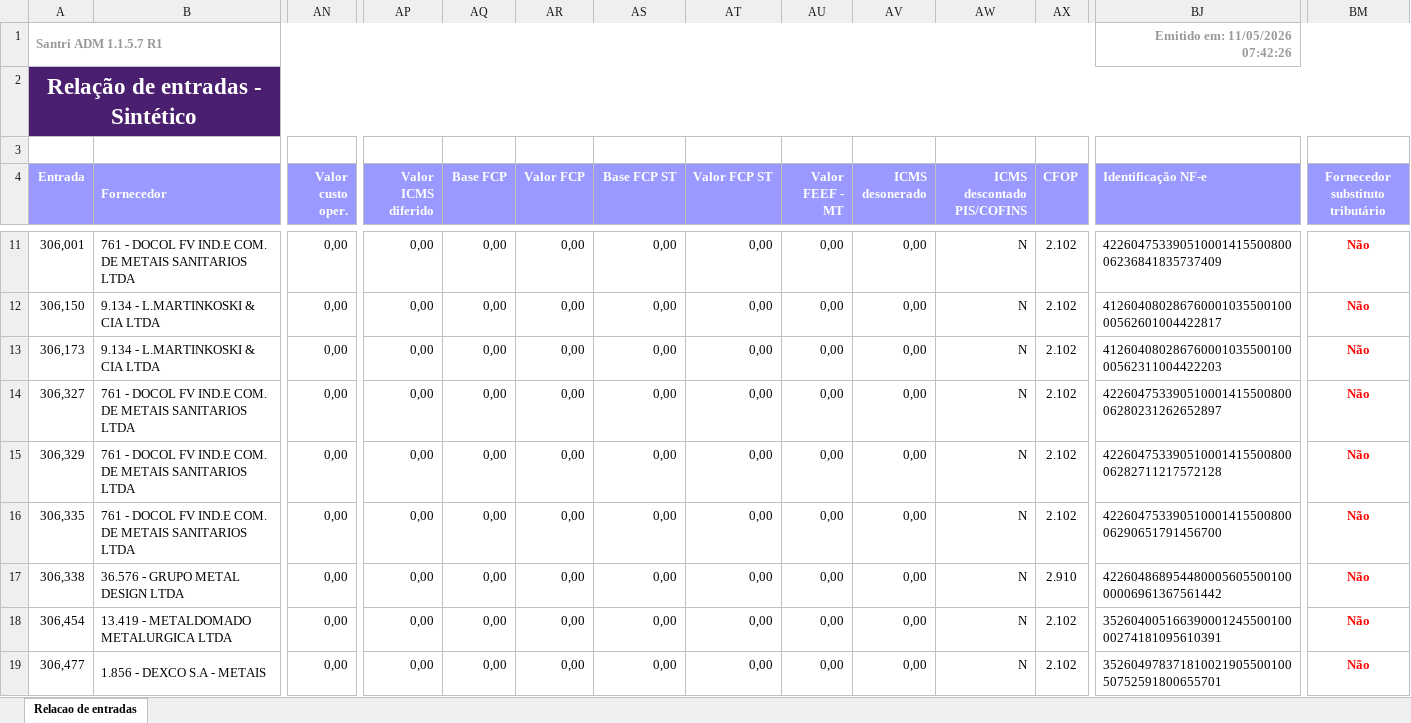
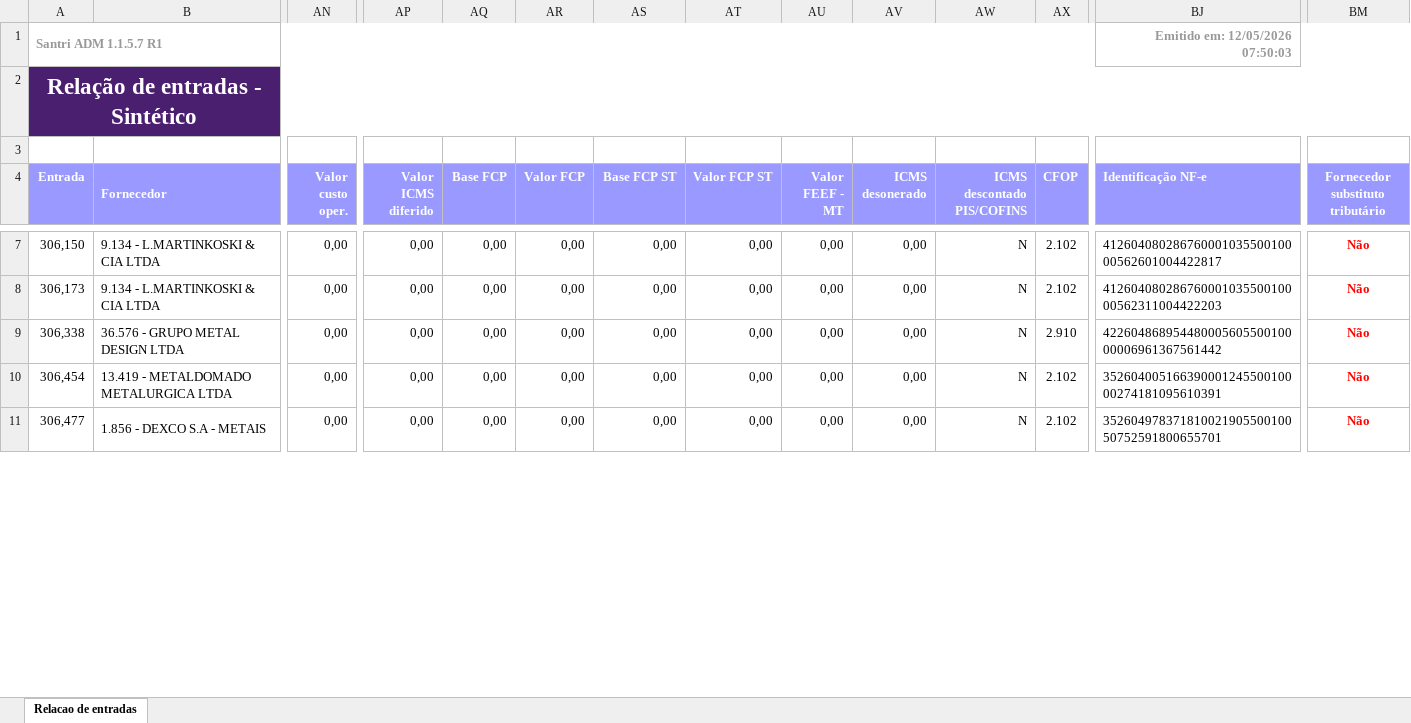
Before and after one commit to ShuuraBr/AGENDAMENTO, an Excel workbook: tratando_tabelas/finitura/entradas_finitura.xlsx, sheet Relacao de entradas, drawn as a sheet; only a part is shown, gaps mark what is left out; values as stored, in another font and other column widths than the file's, no borders; removed rows and columns are numbered as before the commit, all else as after; rows hold the shown columns only; the diff covers the shown part only; the diff names each change by its address in the sheet, - before the commit and + after, or states it on an @@ line.

```diff
--- a/tratando_tabelas/finitura/entradas_finitura.xlsx (sheet Relacao de entradas)
+++ b/tratando_tabelas/finitura/entradas_finitura.xlsx (sheet Relacao de entradas)
-BJ1 (Identificação NF-e): Emitido em: 11/05/2026 07:42:26
+BJ1 (Identificação NF-e): Emitido em: 12/05/2026 07:50:03
-row 11: 306,001 | 761 - DOCOL FV IND.E COM. DE METAIS SANITARIOS LTDA | 0,00 | 0,00 | 0,00 | 0,00 | 0,00 | 0,00 | 0,00 | 0,00 | N | 2.102 | 42260475339051000141550080006236841835737409 | Não
-row 14: 306,327 | 761 - DOCOL FV IND.E COM. DE METAIS SANITARIOS LTDA | 0,00 | 0,00 | 0,00 | 0,00 | 0,00 | 0,00 | 0,00 | 0,00 | N | 2.102 | 42260475339051000141550080006280231262652897 | Não
-row 15: 306,329 | 761 - DOCOL FV IND.E COM. DE METAIS SANITARIOS LTDA | 0,00 | 0,00 | 0,00 | 0,00 | 0,00 | 0,00 | 0,00 | 0,00 | N | 2.102 | 42260475339051000141550080006282711217572128 | Não
-row 16: 306,335 | 761 - DOCOL FV IND.E COM. DE METAIS SANITARIOS LTDA | 0,00 | 0,00 | 0,00 | 0,00 | 0,00 | 0,00 | 0,00 | 0,00 | N | 2.102 | 42260475339051000141550080006290651791456700 | Não
```
Also changed, not shown: 1 added row, 5 removed rows and 9 edited cells elsewhere in this sheet, backend/uploads/importacao-relatorio/entradas_lojas.xlsx, tratando_tabelas/ac_coelho/entradas_ac_coelho.xlsx, 6 other files.
